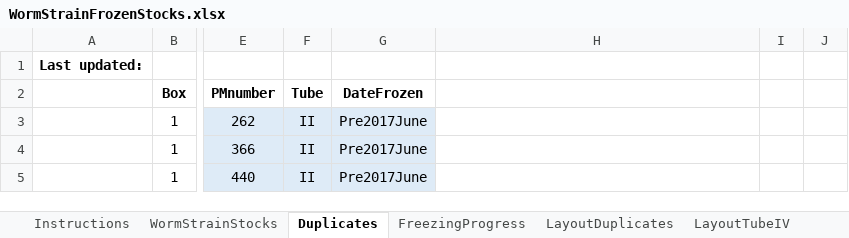
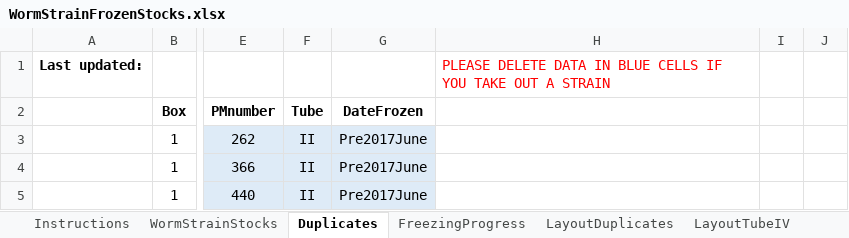
Before and after one commit to jsemple19/WORMS, an Excel workbook: WormStrainFrozenStocks.xlsx, sheet Duplicates, drawn as a sheet; only a part is shown, gaps mark what is left out; values as stored, in another font and other column widths than the file's, no borders; conditional formats not drawn; the diff names each change by its address in the sheet, - before the commit and + after, or states it on an @@ line.

```diff
--- a/WormStrainFrozenStocks.xlsx (sheet Duplicates)
+++ b/WormStrainFrozenStocks.xlsx (sheet Duplicates)
-H1: (empty)
+H1: PLEASE DELETE DATA IN BLUE CELLS IF YOU TAKE OUT A STRAIN
```
Also changed, not shown: sheet FreezingProgress, other sheet tabs, 1 other file.
